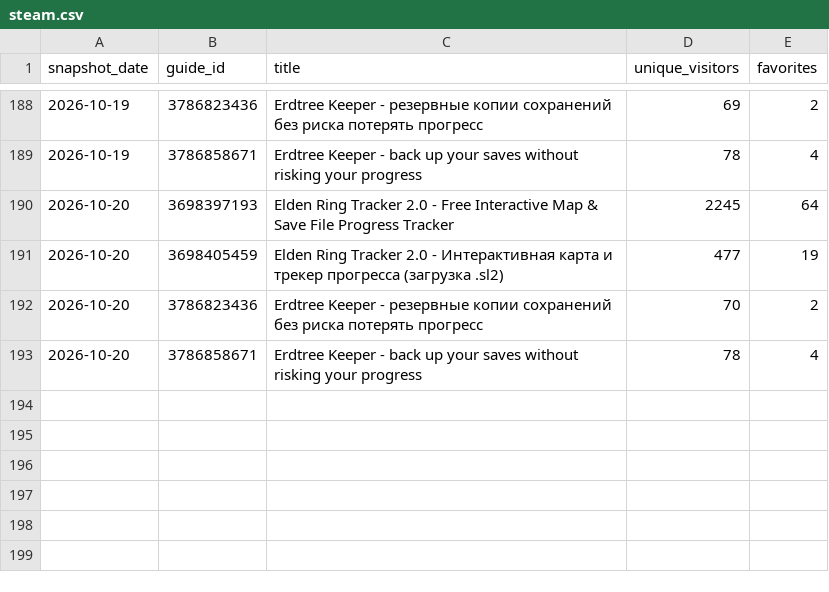
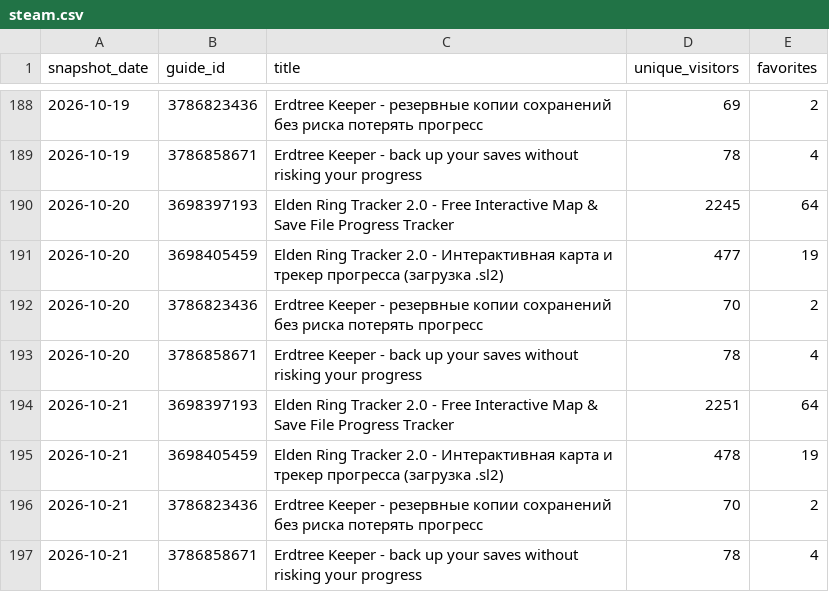
Before and after one commit to valiDol42/erdtree-keeper, a CSV file: stats/steam.csv, drawn as a sheet; only a part is shown, gaps mark what is left out.

```diff
--- a/stats/steam.csv
+++ b/stats/steam.csv
@@ -193 +193,5 @@ snapshot_date,guide_id,title,unique_visitors,favorites
 2026-10-20,3786858671,Erdtree Keeper - back up your saves without risking your progress,78,4
+2026-10-21,3698397193,Elden Ring Tracker 2.0 - Free Interactive Map & Save File Progress Tracker,2251,64
+2026-10-21,3698405459,Elden Ring Tracker 2.0 - Интерактивная карта и трекер прогресса (загрузка .sl2),478,19
+2026-10-21,3786823436,Erdtree Keeper - резервные копии сохранений без риска потерять прогресс,70,2
+2026-10-21,3786858671,Erdtree Keeper - back up your saves without risking your progress,78,4
```
Also changed, not shown: stats/downloads.csv, stats/paths.csv, 2 other files.
